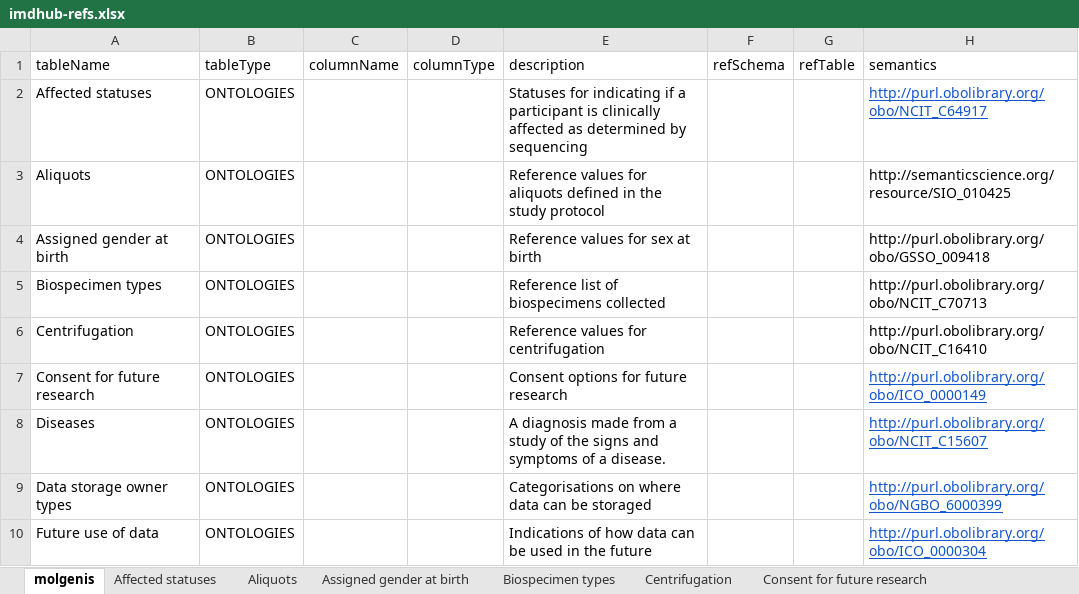
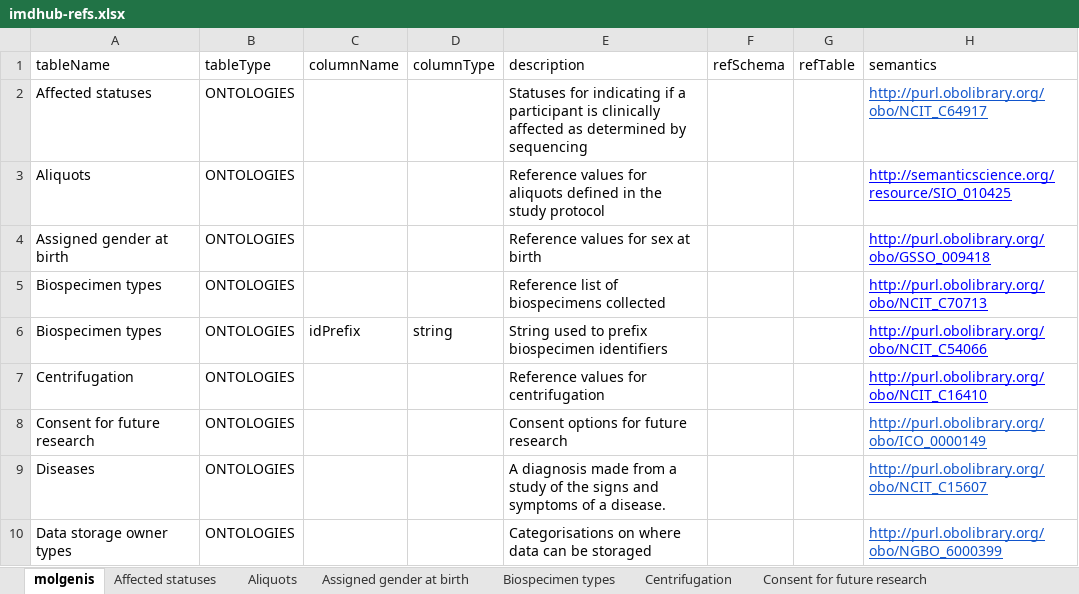
Before and after one commit to molgenis/projects-rd-recon4imd, an Excel workbook: files/imdhub-refs.xlsx, sheet molgenis, drawn as a sheet; only a part is shown; the shorter side is filled out with more unchanged rows; values as stored, in another font and other column widths than the file's, no borders; charts and pictures not drawn; addresses are those after the commit; the diff covers the shown part only; the diff names each change by its address in the sheet, - before the commit and + after, or states it on an @@ line.

```diff
--- a/files/imdhub-refs.xlsx (sheet molgenis)
+++ b/files/imdhub-refs.xlsx (sheet molgenis)
@@ H3:H5 underline: off → on, text colour: black → #0000FF @@
+row 6: Biospecimen types | ONTOLOGIES | idPrefix | string | String used to prefix biospecimen identifiers |  |  | http://purl.obolibrary.org/obo/NCIT_C54066
@@ H7 underline: off → on, text colour: black → #0000FF @@
```
Also changed, not shown: cell formats elsewhere in this sheet, sheet Biospecimen types, files/imdhub-site.xlsx, 5 other files.
